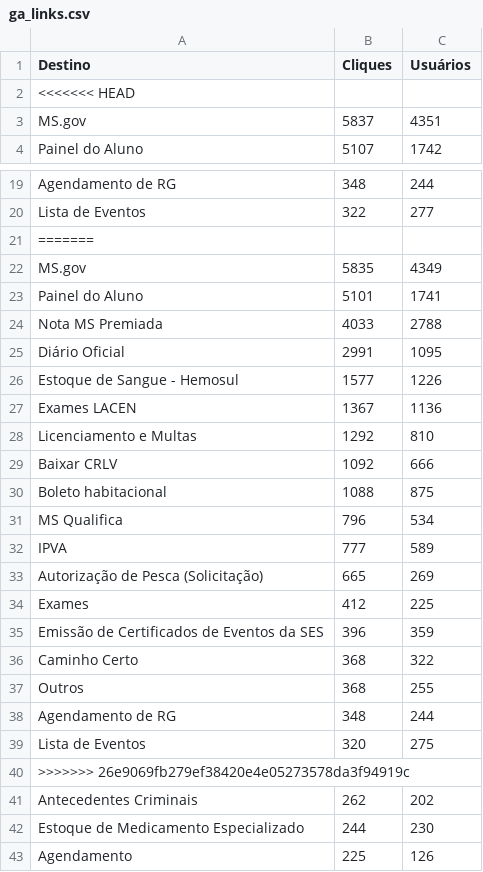
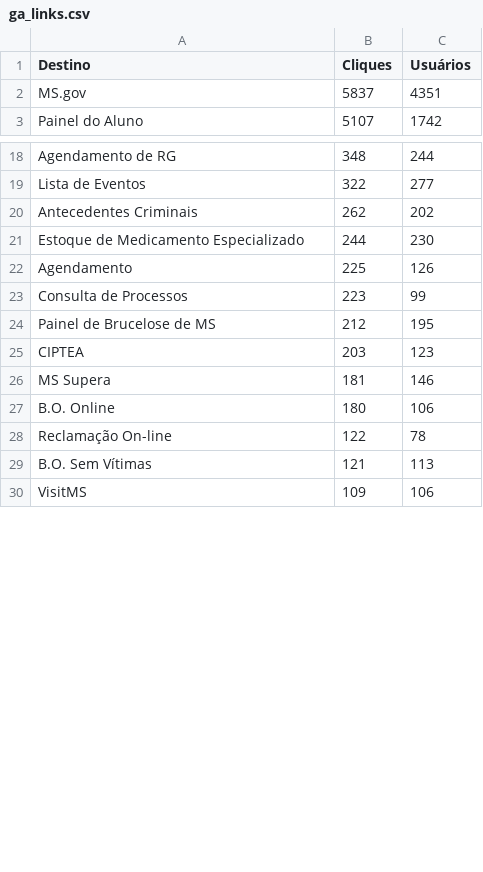
Before and after one commit to fabioramos-02/matomo, a CSV file: matomo-analytics-dashboard/exports/ga_links.csv, drawn as a sheet; only a part is shown, gaps mark what is left out; the shorter side is filled out with more unchanged rows; removed rows and columns are numbered as before the commit, all else as after; the diff covers the shown part only; the diff names each change by its address in the sheet, - before the commit and + after, or states it on an @@ line.

```diff
--- a/matomo-analytics-dashboard/exports/ga_links.csv
+++ b/matomo-analytics-dashboard/exports/ga_links.csv
-row 2: <<<<<<< HEAD
-row 21: =======
-row 22: MS.gov | 5835 | 4349
-row 23: Painel do Aluno | 5101 | 1741
-row 24: Nota MS Premiada | 4033 | 2788
-row 25: Diário Oficial | 2991 | 1095
-row 26: Estoque de Sangue - Hemosul | 1577 | 1226
-row 27: Exames LACEN | 1367 | 1136
-row 28: Licenciamento e Multas | 1292 | 810
-row 29: Baixar CRLV | 1092 | 666
-row 30: Boleto habitacional | 1088 | 875
-row 31: MS Qualifica | 796 | 534
-row 32: IPVA | 777 | 589
-row 33: Autorização de Pesca (Solicitação) | 665 | 269
-row 34: Exames | 412 | 225
-row 35: Emissão de Certificados de Eventos da SES | 396 | 359
-row 36: Caminho Certo | 368 | 322
-row 37: Outros | 368 | 255
-row 38: Agendamento de RG | 348 | 244
-row 39: Lista de Eventos | 320 | 275
-row 40: >>>>>>> 26e9069fb279ef38420e4e05273578da3f94919c
```
Also changed, not shown: 17 added rows elsewhere in this file, matomo-analytics-dashboard/exports/ga_funnel.csv, matomo-analytics-dashboard/exports/ga_services.csv, 5 other files.
